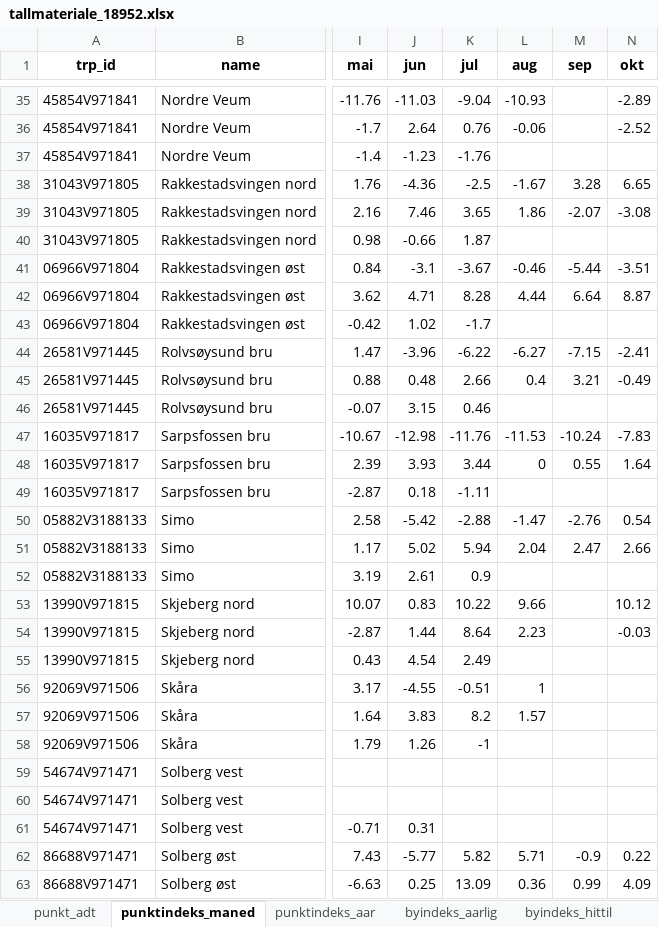
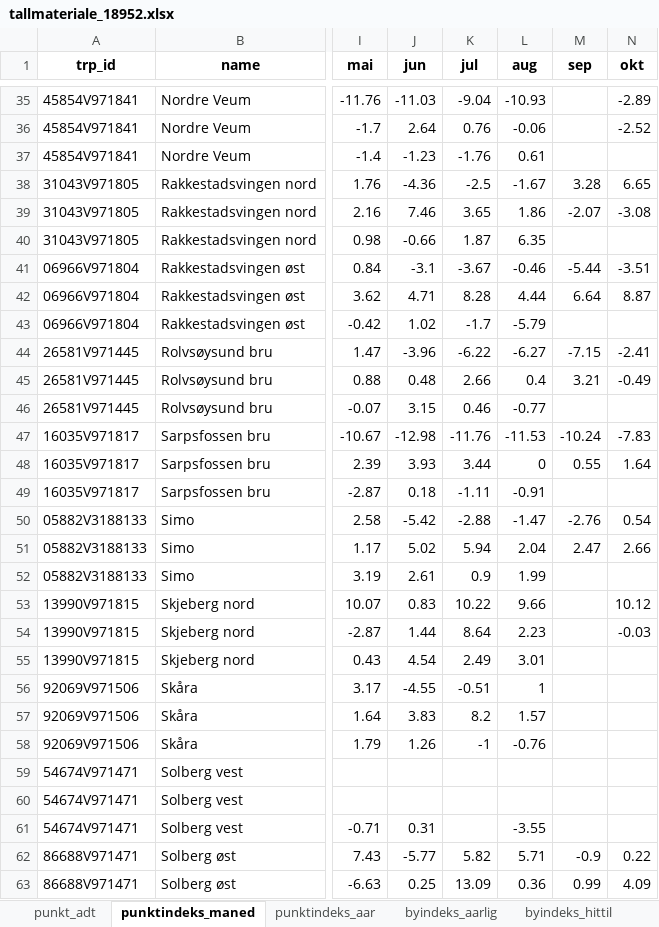
Before and after one commit to snohan/byindeks, an Excel workbook: data_indexpoints_tidy/tallmateriale_18952.xlsx, sheet punktindeks_maned, drawn as a sheet; only a part is shown, gaps mark what is left out; values as stored, in another font and other column widths than the file's, no borders; the diff covers the shown part only; the diff names each change by its address in the sheet, - before the commit and + after, or states it on an @@ line.

```diff
--- a/data_indexpoints_tidy/tallmateriale_18952.xlsx (sheet punktindeks_maned)
+++ b/data_indexpoints_tidy/tallmateriale_18952.xlsx (sheet punktindeks_maned)
-L37 (aug): (empty)
+L37 (aug): 0.61
-L40 (aug): (empty)
+L40 (aug): 6.35
-L43 (aug): (empty)
+L43 (aug): -5.79
-L46 (aug): (empty)
+L46 (aug): -0.77
-L49 (aug): (empty)
+L49 (aug): -0.91
-L52 (aug): (empty)
+L52 (aug): 1.99
-L55 (aug): (empty)
+L55 (aug): 3.01
-L58 (aug): (empty)
+L58 (aug): -0.76
-L61 (aug): (empty)
+L61 (aug): -3.55
```
Also changed, not shown: 17 edited cells elsewhere in this sheet, sheet punkt_glid_indeks, sheet byindeks_hittil, sheet by_glid_indeks, sheet punktindeks_aar, sheet byindeks_aarlig, data_indexpoints_tidy/tallmateriale_1952.xlsx, data_indexpoints_tidy/tallmateriale_960.xlsx, 4 other files.
